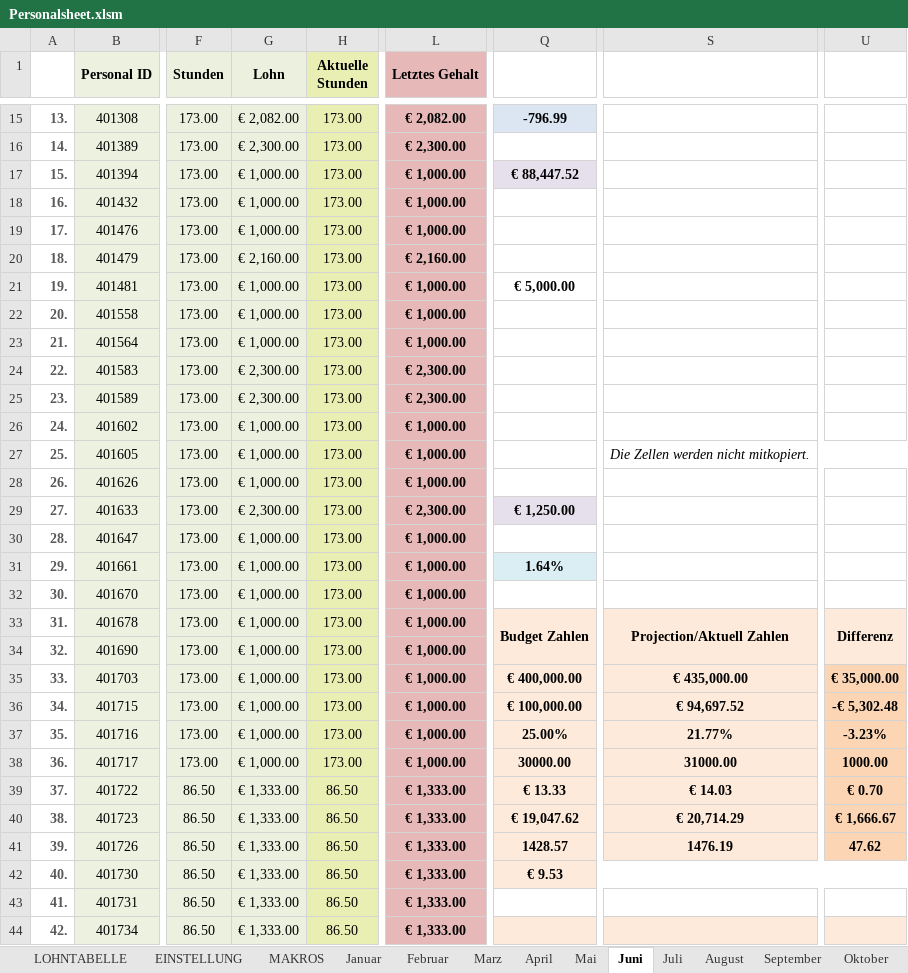
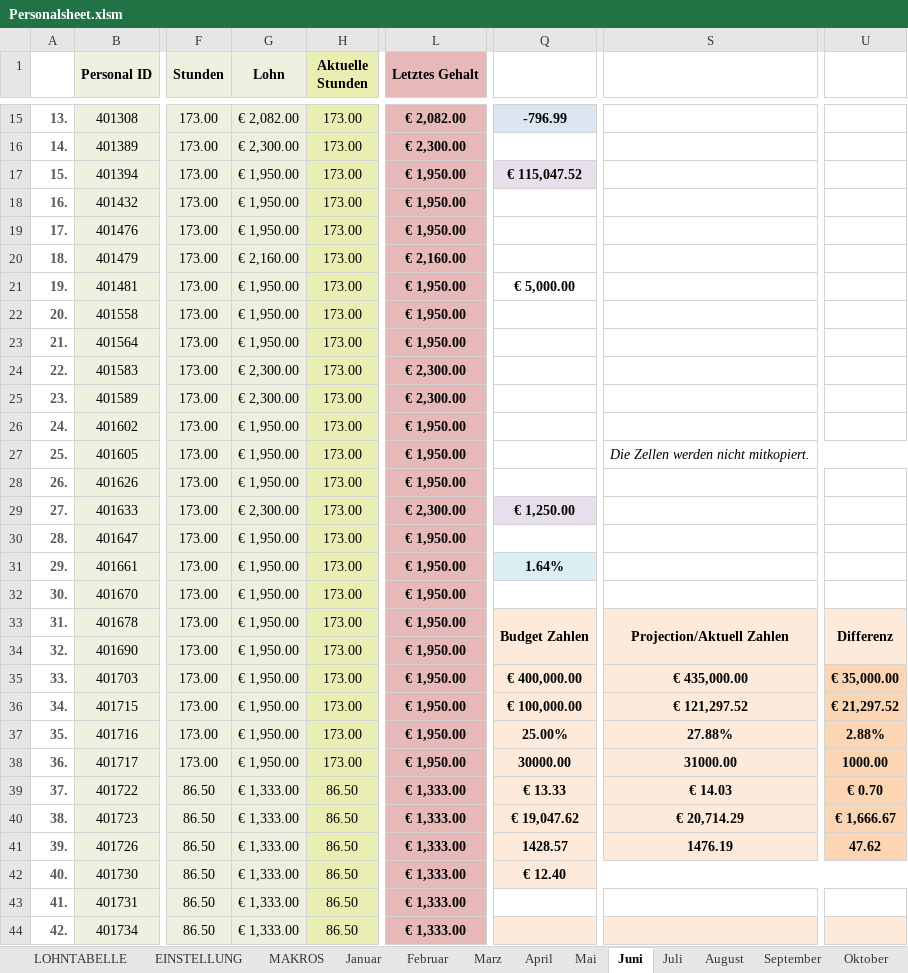
Before and after one commit to AdamNagyMcD/PERSONALSHEET_DEV, an Excel workbook: Personalsheet.xlsm, sheet Juni, drawn as a sheet; only a part is shown, gaps mark what is left out; values as stored, in another font and other column widths than the file's, no borders; charts and pictures not drawn; the diff covers the shown part only; the diff names each change by its address in the sheet, - before the commit and + after, or states it on an @@ line.

```diff
--- a/Personalsheet.xlsm (sheet Juni)
+++ b/Personalsheet.xlsm (sheet Juni)
-G17:G19 (Lohn): € 1,000.00
+G17:G19 (Lohn): € 1,950.00
-L17:L19 (Letztes Gehalt): € 1,000.00
+L17:L19 (Letztes Gehalt): € 1,950.00
-Q17: € 88,447.52
+Q17: € 115,047.52
-G21:G23 (Lohn): € 1,000.00
+G21:G23 (Lohn): € 1,950.00
-L21:L23 (Letztes Gehalt): € 1,000.00
+L21:L23 (Letztes Gehalt): € 1,950.00
-G26:G28 (Lohn): € 1,000.00
+G26:G28 (Lohn): € 1,950.00
-L26:L28 (Letztes Gehalt): € 1,000.00
+L26:L28 (Letztes Gehalt): € 1,950.00
-G30:G38 (Lohn): € 1,000.00
+G30:G38 (Lohn): € 1,950.00
-L30:L38 (Letztes Gehalt): € 1,000.00
+L30:L38 (Letztes Gehalt): € 1,950.00
-S36: € 94,697.52
+S36: € 121,297.52
-U36: -€ 5,302.48
+U36: € 21,297.52
-S37: 21.77%
+S37: 27.88%
-U37: -3.23%
+U37: 2.88%
-Q42: € 9.53
+Q42: € 12.40
```
Also changed, not shown: 21 edited cells elsewhere in this sheet, sheet Mai, sheet September, sheet November, sheet Oktober, sheet August, sheet Dezember, 3 more sheets, formulas that keep their value, 4 other files.
